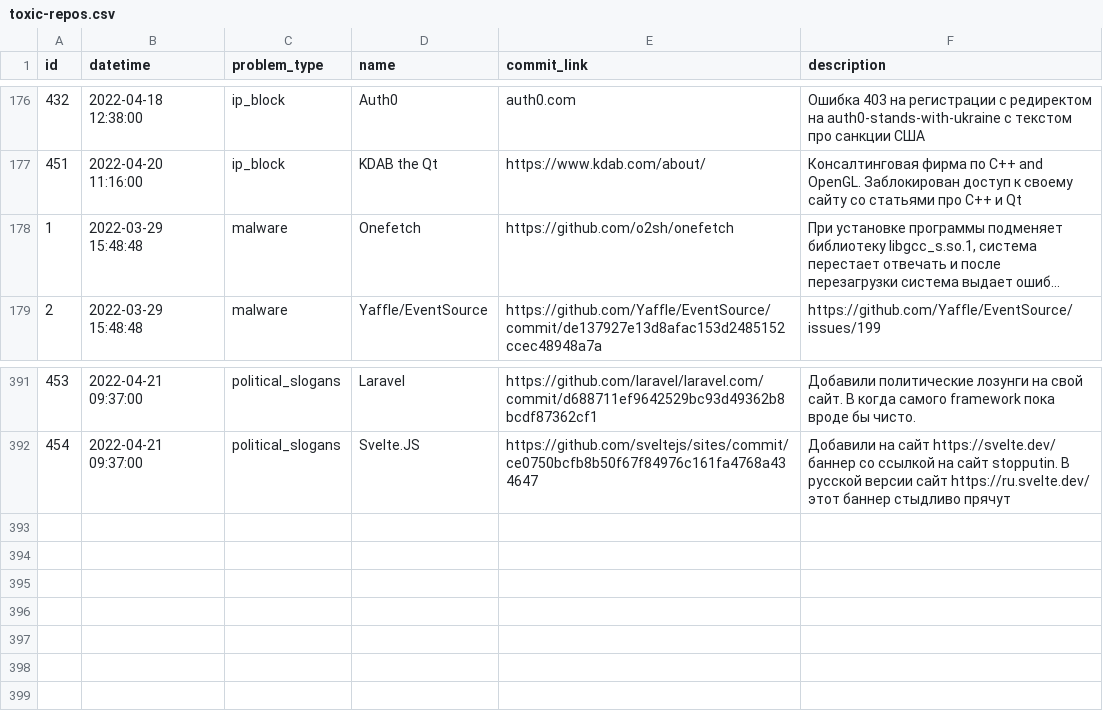
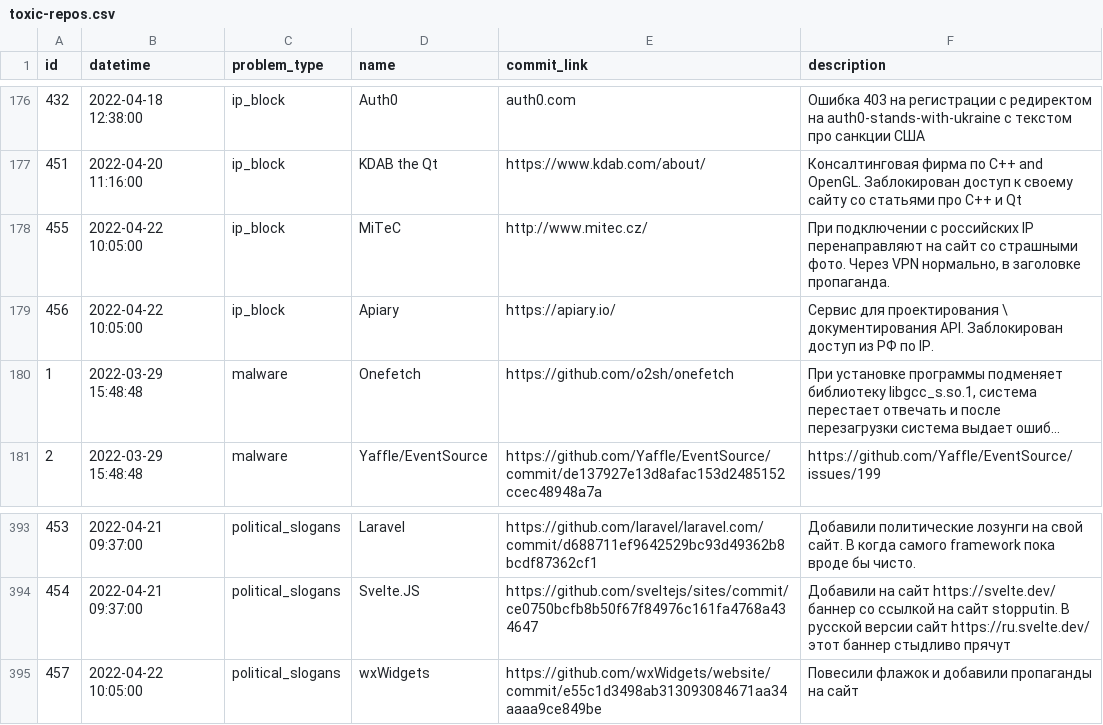
Before and after one commit to toxic-repos/list, a CSV file: data/csv/toxic-repos.csv, drawn as a sheet; only a part is shown, gaps mark what is left out; long unchanged cells end in …; the diff names each change by its address in the sheet, - before the commit and + after, or states it on an @@ line.

Commit message:
update data files & .md

```diff
--- a/data/csv/toxic-repos.csv
+++ b/data/csv/toxic-repos.csv
+row 178: 455 | 2022-04-22 10:05:00 | ip_block | MiTeC | http://www.mitec.cz/ | При подключении с российских IP перенаправляют на сайт со страшными фото. Через VPN нормально, в заголовке пропаганда.
+row 179: 456 | 2022-04-22 10:05:00 | ip_block | Apiary | https://apiary.io/ | Сервис для проектирования \ документирования API. Заблокирован доступ из РФ по IP.
+row 395: 457 | 2022-04-22 10:05:00 | political_slogans | wxWidgets | https://github.com/wxWidgets/website/commit/e55c1d3498ab313093084671aa34aaaa9ce849be | Повесили флажок и добавили пропаганды на сайт
```
Also changed, not shown: 4 other files.
